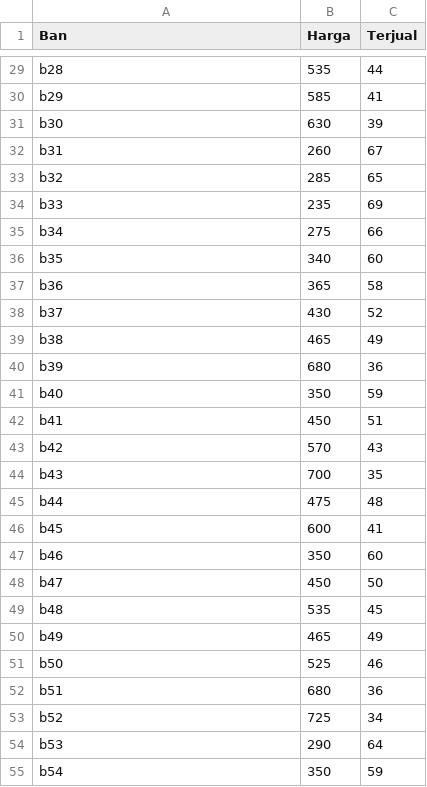
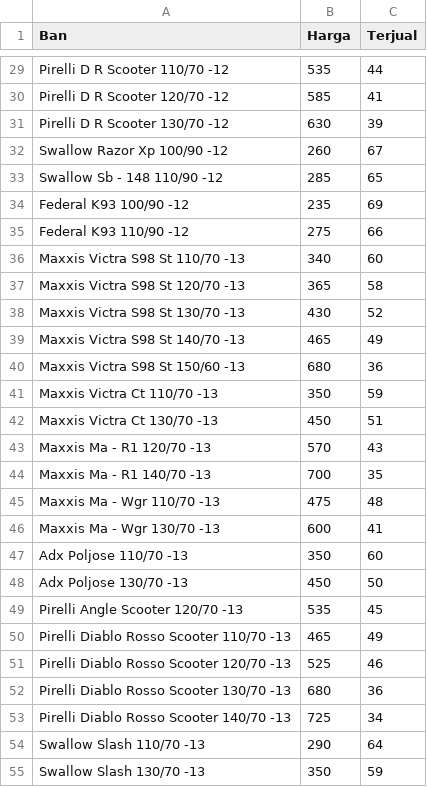
Before and after one commit to julianteguhpratama-wq/penjualan-ban, a CSV file: data_ban.csv, drawn as a sheet; only a part is shown, gaps mark what is left out; the diff covers the shown part only; the diff names each change by its address in the sheet, - before the commit and + after, or states it on an @@ line.

```diff
--- a/data_ban.csv
+++ b/data_ban.csv
-A29 (Ban): b28
+A29 (Ban): Pirelli D R Scooter 110/70 -12
-A30 (Ban): b29
+A30 (Ban): Pirelli D R Scooter 120/70 -12
-A31 (Ban): b30
+A31 (Ban): Pirelli D R Scooter 130/70 -12
-A32 (Ban): b31
+A32 (Ban): Swallow Razor Xp 100/90 -12
-A33 (Ban): b32
+A33 (Ban): Swallow Sb - 148 110/90 -12
-A34 (Ban): b33
+A34 (Ban): Federal K93 100/90 -12
-A35 (Ban): b34
+A35 (Ban): Federal K93 110/90 -12
-A36 (Ban): b35
+A36 (Ban): Maxxis Victra S98 St 110/70 -13
-A37 (Ban): b36
+A37 (Ban): Maxxis Victra S98 St 120/70 -13
-A38 (Ban): b37
+A38 (Ban): Maxxis Victra S98 St 130/70 -13
-A39 (Ban): b38
+A39 (Ban): Maxxis Victra S98 St 140/70 -13
-A40 (Ban): b39
+A40 (Ban): Maxxis Victra S98 St 150/60 -13
-A41 (Ban): b40
+A41 (Ban): Maxxis Victra Ct 110/70 -13
-A42 (Ban): b41
+A42 (Ban): Maxxis Victra Ct 130/70 -13
-A43 (Ban): b42
+A43 (Ban): Maxxis Ma - R1 120/70 -13
-A44 (Ban): b43
+A44 (Ban): Maxxis Ma - R1 140/70 -13
-A45 (Ban): b44
+A45 (Ban): Maxxis Ma - Wgr 110/70 -13
-A46 (Ban): b45
+A46 (Ban): Maxxis Ma - Wgr 130/70 -13
-A47 (Ban): b46
+A47 (Ban): Adx Poljose 110/70 -13
-A48 (Ban): b47
+A48 (Ban): Adx Poljose 130/70 -13
-A49 (Ban): b48
+A49 (Ban): Pirelli Angle Scooter 120/70 -13
-A50 (Ban): b49
+A50 (Ban): Pirelli Diablo Rosso Scooter 110/70 -13
-A51 (Ban): b50
+A51 (Ban): Pirelli Diablo Rosso Scooter 120/70 -13
-A52 (Ban): b51
+A52 (Ban): Pirelli Diablo Rosso Scooter 130/70 -13
-A53 (Ban): b52
+A53 (Ban): Pirelli Diablo Rosso Scooter 140/70 -13
-A54 (Ban): b53
+A54 (Ban): Swallow Slash 110/70 -13
-A55 (Ban): b54
+A55 (Ban): Swallow Slash 130/70 -13
```
Also changed, not shown: 68 edited cells elsewhere in this file.
